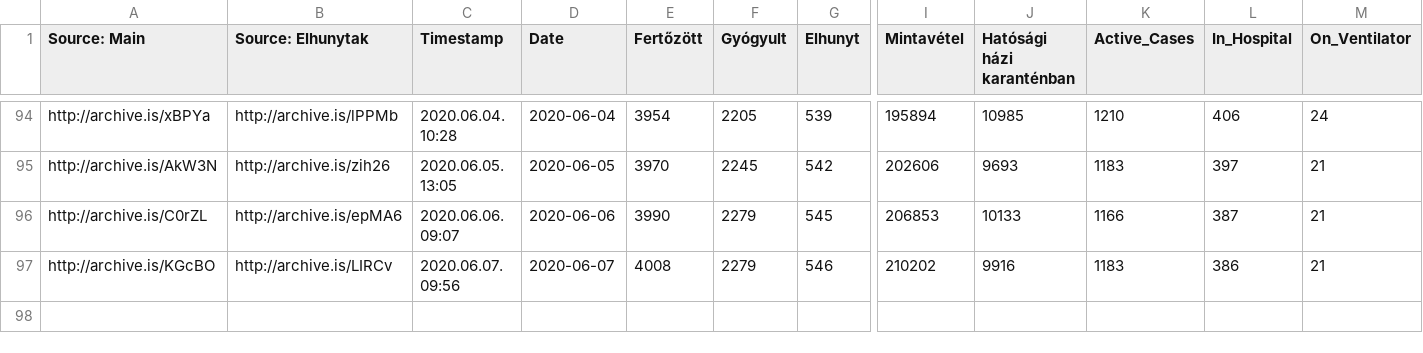
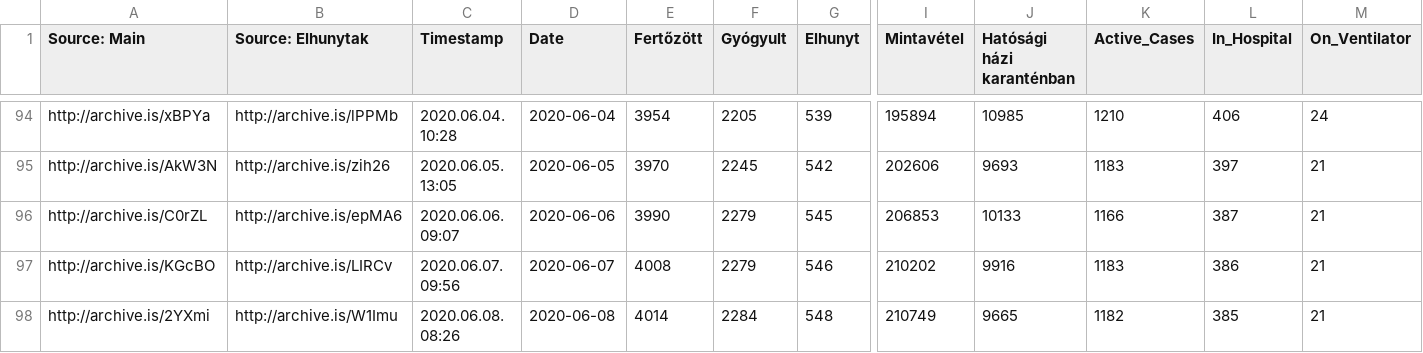
Before and after one commit to nickgon/Hungary-COVID19-Data, a CSV file: Hungary_COVID19_data_total.csv, drawn as a sheet; only a part is shown, gaps mark what is left out; rows hold the shown columns only; the diff names each change by its address in the sheet, - before the commit and + after, or states it on an @@ line.

Commit message:
June 8 Data

```diff
--- a/Hungary_COVID19_data_total.csv
+++ b/Hungary_COVID19_data_total.csv
+row 98: http://archive.is/2YXmi | http://archive.is/W1Imu | 2020.06.08. 08:26 | 2020-06-08 | 4014 | 2284 | 548 | 210749 | 9665 | 1182 | 385 | 21
```
Also changed, not shown: Hungary_COVID19_data_by_county.csv, Hungary_COVID19_death_details.csv, 1 other file.
